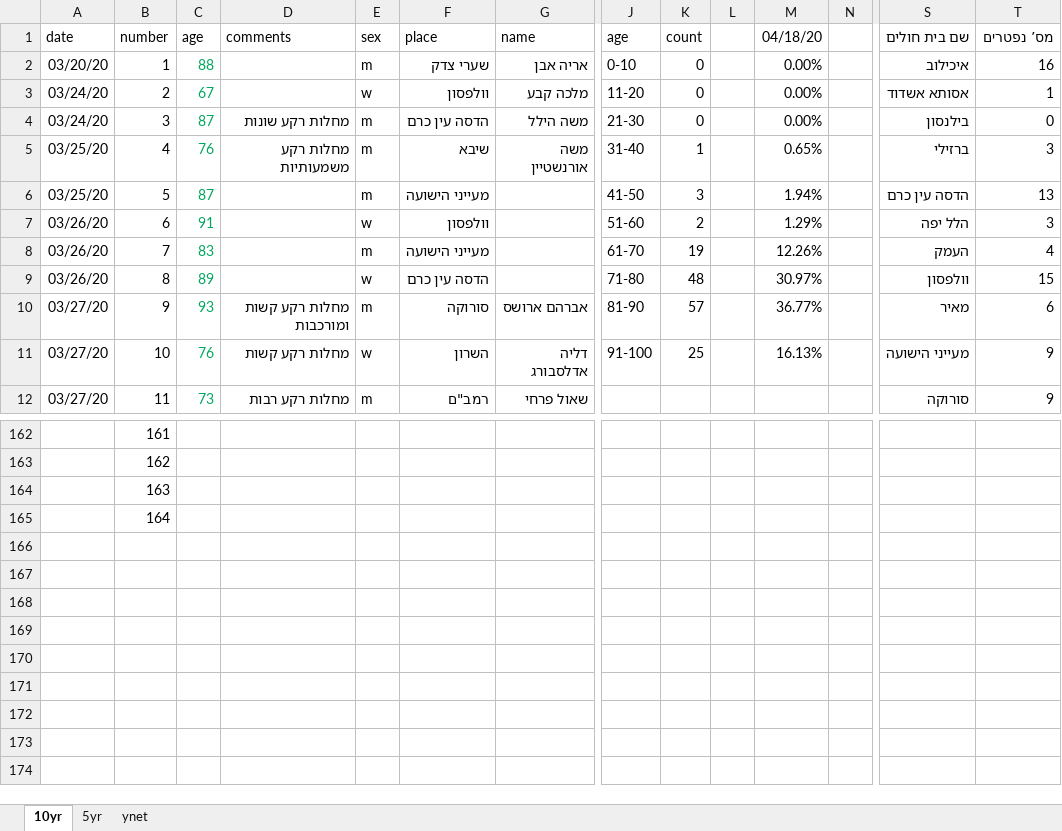
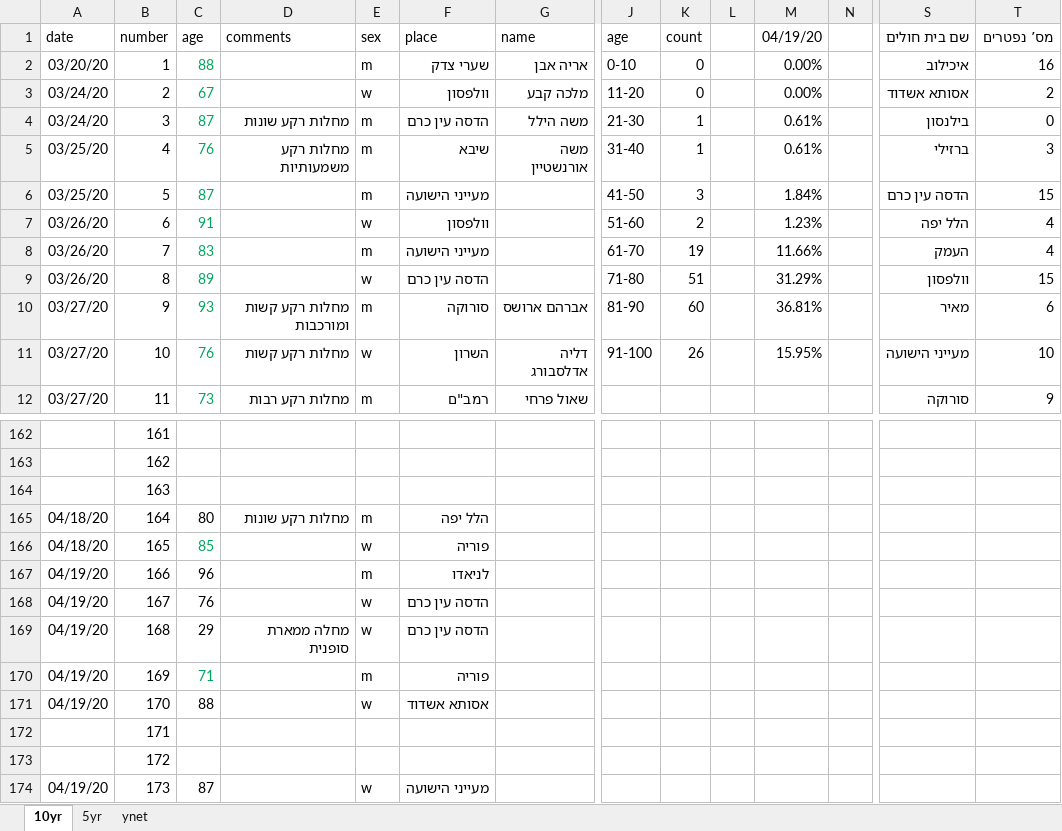
Before and after one commit to dennisyar/covid19_isr, an Excel workbook: corona_deaths_hist_israel.xlsx, sheet 10yr, drawn as a sheet; only a part is shown, gaps mark what is left out; values as stored, in another font and other column widths than the file's, no borders; charts and pictures not drawn; rows hold the shown columns only; the diff covers the shown part only; the diff names each change by its address in the sheet, - before the commit and + after, or states it on an @@ line.

```diff
--- a/corona_deaths_hist_israel.xlsx (sheet 10yr)
+++ b/corona_deaths_hist_israel.xlsx (sheet 10yr)
-M1: 04/18/20
+M1: 04/19/20
-T3 (מס’ נפטרים): 1
+T3 (מס’ נפטרים): 2
-K4 (count): 0
+K4 (count): 1
-M4 (04/19/20): 0.00%
+M4 (04/19/20): 0.61%
-M5 (04/19/20): 0.65%
+M5 (04/19/20): 0.61%
-M6 (04/19/20): 1.94%
+M6 (04/19/20): 1.84%
-T6 (מס’ נפטרים): 13
+T6 (מס’ נפטרים): 15
-M7 (04/19/20): 1.29%
+M7 (04/19/20): 1.23%
-T7 (מס’ נפטרים): 3
+T7 (מס’ נפטרים): 4
-M8 (04/19/20): 12.26%
+M8 (04/19/20): 11.66%
-K9 (count): 48
+K9 (count): 51
-M9 (04/19/20): 30.97%
+M9 (04/19/20): 31.29%
-K10 (count): 57
+K10 (count): 60
-M10 (04/19/20): 36.77%
+M10 (04/19/20): 36.81%
-K11 (count): 25
+K11 (count): 26
-M11 (04/19/20): 16.13%
+M11 (04/19/20): 15.95%
-T11 (מס’ נפטרים): 9
+T11 (מס’ נפטרים): 10
-A165 (date): (empty)
+A165 (date): 04/18/20
-C165 (age): (empty)
+C165 (age): 80
-D165 (comments): (empty)
+D165 (comments): מחלות רקע שונות
-E165 (sex): (empty)
+E165 (sex): m
-F165 (place): (empty)
+F165 (place): הלל יפה
+row 166: 04/18/20 | 165 | 85 |  | w | פוריה
+row 167: 04/19/20 | 166 | 96 |  | m | לניאדו
+row 168: 04/19/20 | 167 | 76 |  | w | הדסה עין כרם
+row 169: 04/19/20 | 168 | 29 | מחלה ממארת סופנית | w | הדסה עין כרם
+row 170: 04/19/20 | 169 | 71 |  | m | פוריה
+row 171: 04/19/20 | 170 | 88 |  | w | אסותא אשדוד
+row 172:  | 171
+row 173:  | 172
+row 174: 04/19/20 | 173 | 87 |  | w | מעייני הישועה
```
Also changed, not shown: 3 edited cells elsewhere in this sheet, sheet 5yr, charts or pictures, 2 other files.
